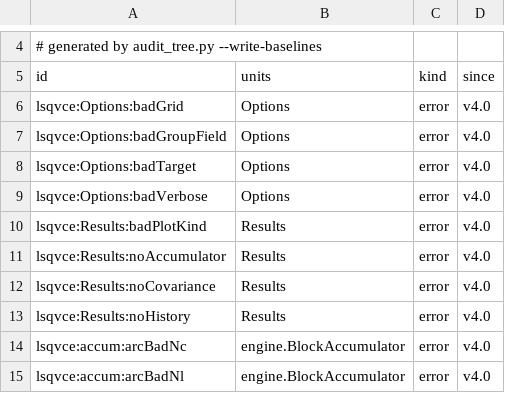
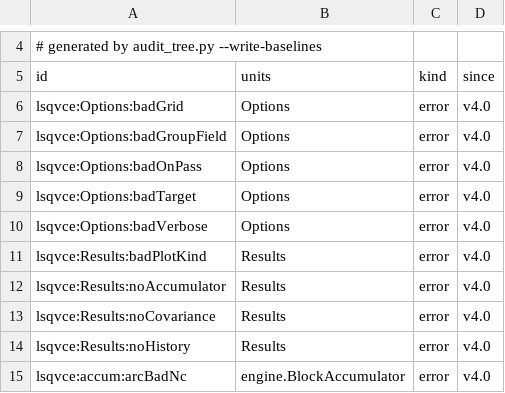
Before and after one commit to astrobayer/lsqvce, a CSV file: dev/docs_src/error_ids.csv, drawn as a sheet; only a part is shown, gaps mark what is left out; the shorter side is filled out with more unchanged rows; the diff names each change by its address in the sheet, - before the commit and + after, or states it on an @@ line.

```diff
--- a/dev/docs_src/error_ids.csv
+++ b/dev/docs_src/error_ids.csv
+row 8: lsqvce:Options:badOnPass | Options | error | v4.0
```
Also changed, not shown: dev/docs_src/tiers.csv, 12 other files.
